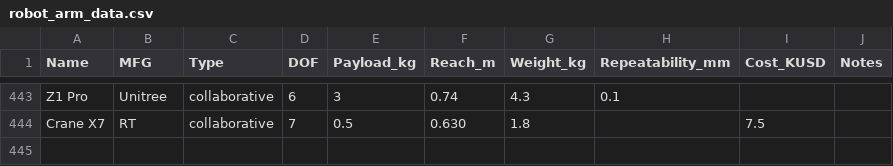
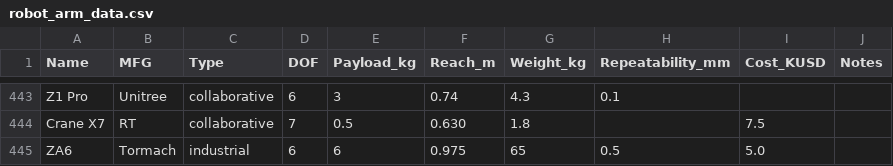
Before and after one commit to mdicicco/robot_arm_data, a CSV file: data/robot_arm_data.csv, drawn as a sheet; only a part is shown, gaps mark what is left out.

Commit message:
added tormach Za6

```diff
--- a/data/robot_arm_data.csv
+++ b/data/robot_arm_data.csv
@@ -444 +444,2 @@ Z1 Pro,Unitree,collaborative,6,3,0.74,4.3,0.1,,
 Crane X7,RT,collaborative,7,0.5,0.630,1.8,,7.5,
+ZA6,Tormach,industrial,6,6,0.975,65,0.5,5.0,
```
